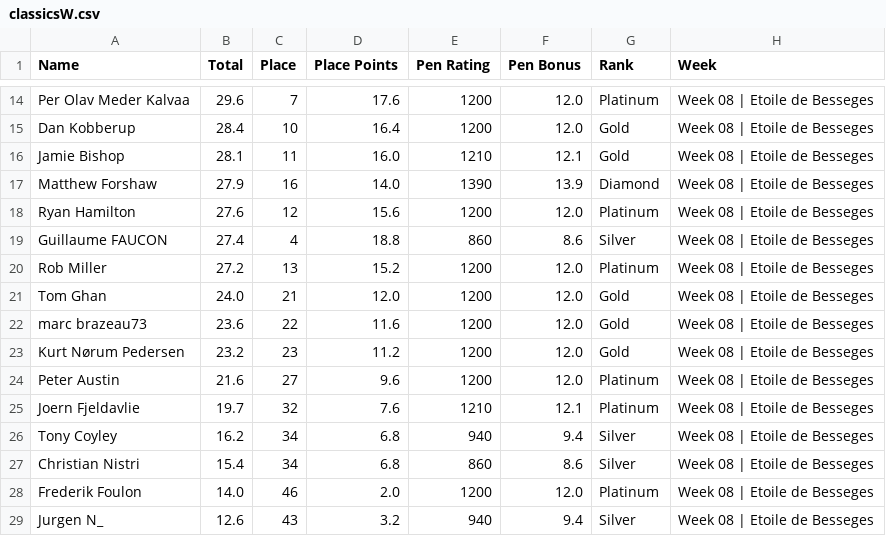
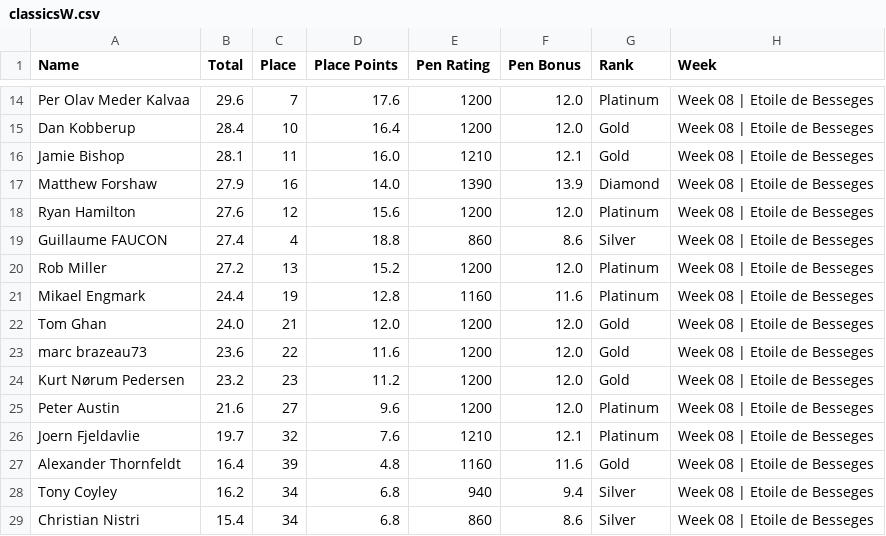
Before and after one commit to somaek/somaek.github.io, a CSV file: classicsW.csv, drawn as a sheet; only a part is shown, gaps mark what is left out; the shorter side is filled out with more unchanged rows; the diff names each change by its address in the sheet, - before the commit and + after, or states it on an @@ line.

Commit message:
Flat: latest data (2025-11-16T18:24:45.496Z) {   "date": "2025-11-16T18:24:45.496Z",   "files": [     {       "name": "arwr.csv",       "deltaBytes": 52,       "source": "https://docs.google.com/spreadsheets/d/e/2PACX-1vTFFpRBp56INVL1XqmHbGBrISvVdzqQ1C3N-sf9xox4oJugyPqYw7OwbxpkyolEjx8BPIkd7mb2ICza/pub?gid=745704294&single=true&output=csv"     },     {       "name": "classicsW.csv",       "deltaBytes": 156,       "source": "https://docs.google.com/spreadsheets/d/e/2PACX-1vRvhxu0K_Xo9xfMRuphtXMsu4NDZejmGdOMvQW-H1NackeL8_LvkIonBTkc2nAxAAJUbobOnL4E_dJh/pub?gid=1269985083&single=true&output=csv"     },     {       "name": "classicsL.csv",       "deltaBytes": 103,       "source": "https://docs.google.com/spreadsheets/d/e/2PACX-1vRvhxu0K_Xo9xfMRuphtXMsu4NDZejmGdOMvQW-H1NackeL8_LvkIonBTkc2nAxAAJUbobOnL4E_dJh/pub?gid=1430084053&single=true&output=csv"     }   ] }

```diff
--- a/classicsW.csv
+++ b/classicsW.csv
+row 21: Mikael Engmark | 24.4 | 19 | 12.8 | 1160 | 11.6 | Platinum | Week 08 | Etoile de Besseges
+row 27: Alexander Thornfeldt | 16.4 | 39 | 4.8 | 1160 | 11.6 | Gold | Week 08 | Etoile de Besseges
```
Also changed, not shown: arwr.csv, classicsL.csv.
